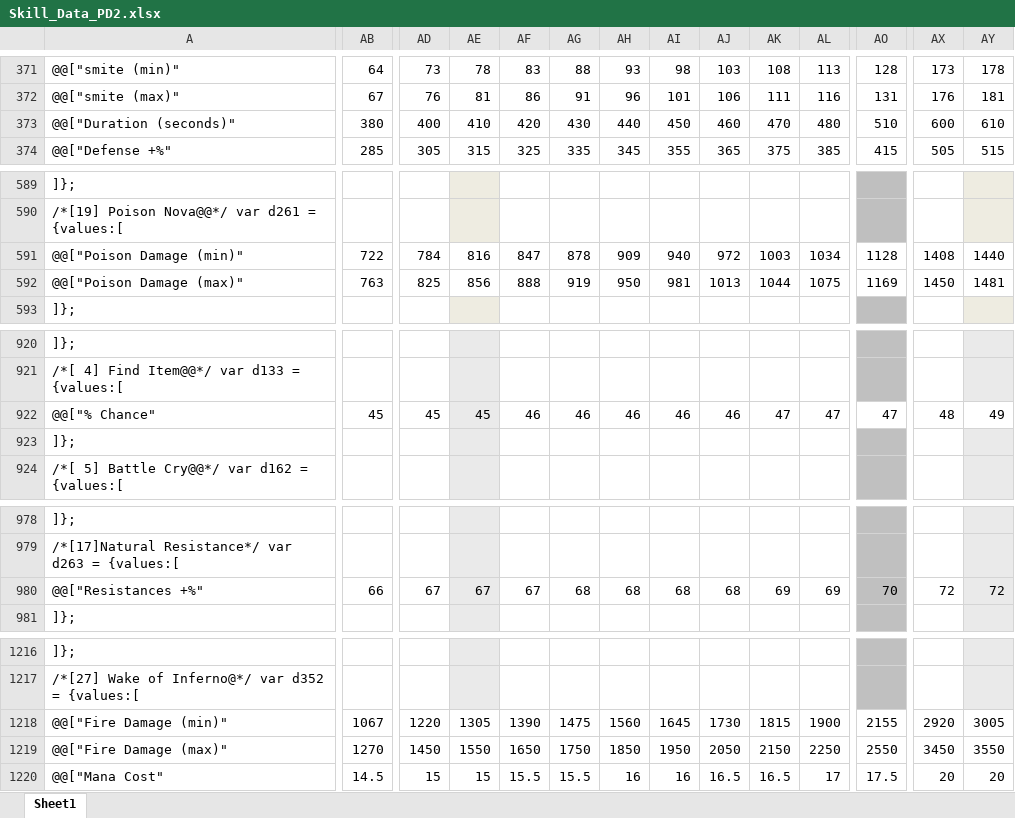
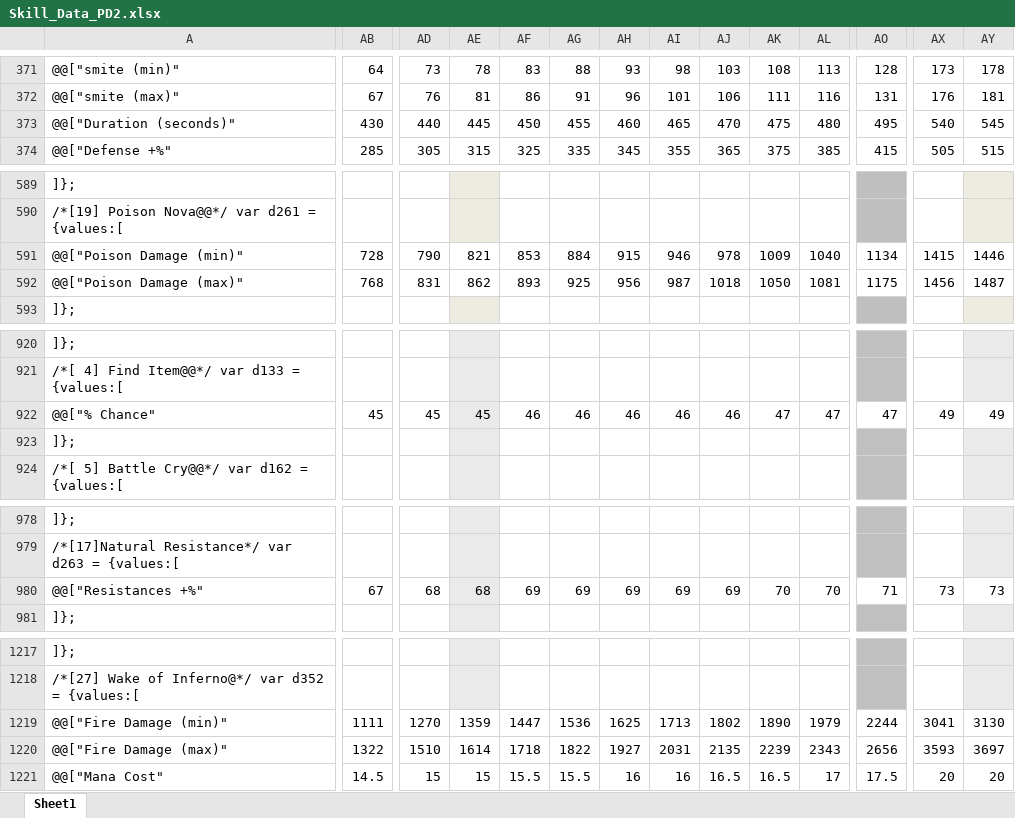
Before and after one commit to BetweenWalls/portal, an Excel workbook: data/skills/Skill_Data_PD2.xlsx, sheet Sheet1, drawn as a sheet; only a part is shown, gaps mark what is left out; values as stored, in another font and other column widths than the file's, no borders; removed rows and columns are numbered as before the commit, all else as after; rows hold the shown columns only; the diff covers the shown part only; the diff names each change by its address in the sheet, - before the commit and + after, or states it on an @@ line.

Commit message:
minor
* added testing charms for fire/cold/lightning/poison/magic skills
* PD2: updated elemental damage large charms to be 4% instead of 3%
* PD2: updated non-calculation typos/omissions for Fists of Fire, Strafe, Bone Armor, Cyclone Armor, Charged Bolt Sentry, Blaze
* PD2: corrected values for Lightning Fury, Oak Sage, Feral Rage, Corpse Explosion, Desecrate, Poison Nova, Fire Golem, Shock Web, Wake of Inferno, Charged Bolt Sentry, Lightning Sentry, Stun, Fire Wall, Find Item, Natural Resistance, Holy Shield
* PoD: updated Raven so that it benefits from "+X to Cold Skills" and "+X% to Cold Skill Damage"

```diff
--- a/data/skills/Skill_Data_PD2.xlsx (sheet Sheet1)
+++ b/data/skills/Skill_Data_PD2.xlsx (sheet Sheet1)
-row 373: @@["Duration (seconds)" | 380 | 400 | 410 | 420 | 430 | 440 | 450 | 460 | 470 | 480 | 510 | 600 | 610
+row 373: @@["Duration (seconds)" | 430 | 440 | 445 | 450 | 455 | 460 | 465 | 470 | 475 | 480 | 495 | 540 | 545
-row 591: @@["Poison Damage (min)" | 722 | 784 | 816 | 847 | 878 | 909 | 940 | 972 | 1003 | 1034 | 1128 | 1408 | 1440
-row 592: @@["Poison Damage (max)" | 763 | 825 | 856 | 888 | 919 | 950 | 981 | 1013 | 1044 | 1075 | 1169 | 1450 | 1481
+row 591: @@["Poison Damage (min)" | 728 | 790 | 821 | 853 | 884 | 915 | 946 | 978 | 1009 | 1040 | 1134 | 1415 | 1446
+row 592: @@["Poison Damage (max)" | 768 | 831 | 862 | 893 | 925 | 956 | 987 | 1018 | 1050 | 1081 | 1175 | 1456 | 1487
-AX922: 48
+AX922: 49
-AB980: 66
+AB980: 67
-AD980: 67
+AD980: 68
-AE980: 67
+AE980: 68
-AF980: 67
+AF980: 69
-AG980: 68
+AG980: 69
-AH980: 68
+AH980: 69
-AI980: 68
+AI980: 69
-AJ980: 68
+AJ980: 69
-AK980: 69
+AK980: 70
-AL980: 69
+AL980: 70
-AO980: 70
+AO980: 71
-AO980 fill: #C0C0C0
+AO980 fill: none
-AX980: 72
+AX980: 73
-AY980: 72
+AY980: 73
-AY980 fill: #EAEAEA
+AY980 fill: none
-row 1218: @@["Fire Damage (min)" | 1067 | 1220 | 1305 | 1390 | 1475 | 1560 | 1645 | 1730 | 1815 | 1900 | 2155 | 2920 | 3005
-row 1219: @@["Fire Damage (max)" | 1270 | 1450 | 1550 | 1650 | 1750 | 1850 | 1950 | 2050 | 2150 | 2250 | 2550 | 3450 | 3550
+row 1219: @@["Fire Damage (min)" | 1111 | 1270 | 1359 | 1447 | 1536 | 1625 | 1713 | 1802 | 1890 | 1979 | 2244 | 3041 | 3130
+row 1220: @@["Fire Damage (max)" | 1322 | 1510 | 1614 | 1718 | 1822 | 1927 | 2031 | 2135 | 2239 | 2343 | 2656 | 3593 | 3697
```
Also changed, not shown: 10 added rows, 9 removed rows, 42 edited cells and cell formats elsewhere in this sheet, formulas that keep their value, 10 other files.
